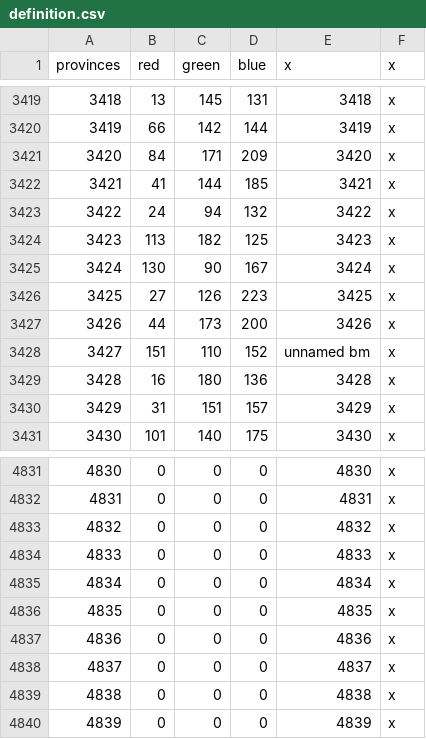
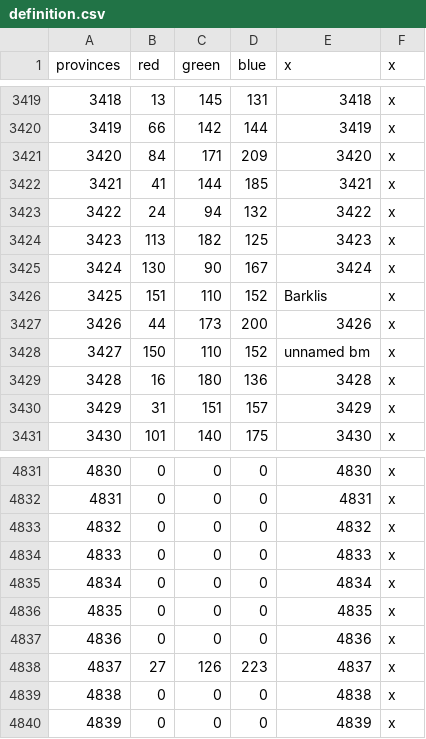
Before and after one commit to toilercleaner666/nirn, a CSV file: NirnUniversalis/map/definition.csv, drawn as a sheet; only a part is shown, gaps mark what is left out.

```diff
--- a/NirnUniversalis/map/definition.csv
+++ b/NirnUniversalis/map/definition.csv
@@ -3425,5 +3425,5 @@
 3424;130;90;167;3424;x
-3425;27;126;223;3425;x
+3425;151;110;152;Barklis;x
 3426;44;173;200;3426;x
-3427;151;110;152;unnamed bm;x
+3427;150;110;152;unnamed bm;x
 3428;16;180;136;3428;x
@@ -4837,3 +4837,3 @@
 4836;0;0;0;4836;x
-4837;0;0;0;4837;x
+4837;27;126;223;4837;x
 4838;0;0;0;4838;x
```
Also changed, not shown: 6 other files.
